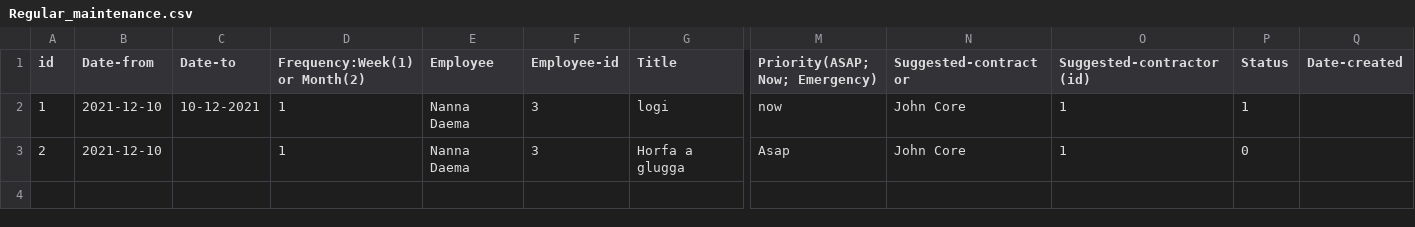
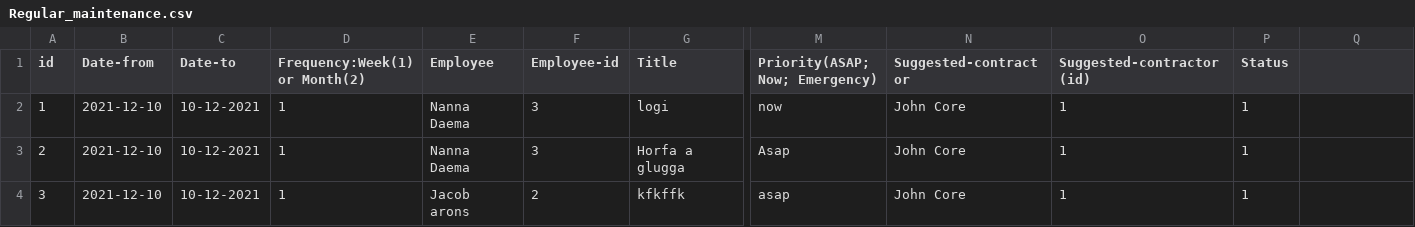
Before and after one commit to lsig/NaNairverkefni, a CSV file: NaN_Program/CSV_Files/Regular_maintenance.csv, drawn as a sheet; only a part is shown, gaps mark what is left out; rows hold the shown columns only; the diff names each change by its address in the sheet, - before the commit and + after, or states it on an @@ line.

```diff
--- a/NaN_Program/CSV_Files/Regular_maintenance.csv
+++ b/NaN_Program/CSV_Files/Regular_maintenance.csv
-Q1: Date-created
+Q1: (empty)
-C3 (Date-to): (empty)
+C3 (Date-to): 10-12-2021
-P3 (Status): 0
+P3 (Status): 1
+row 4: 3 | 2021-12-10 | 10-12-2021 | 1 | Jacob arons | 2 | kfkffk | asap | John Core | 1 | 1
```
Also changed, not shown: 1 other file.
